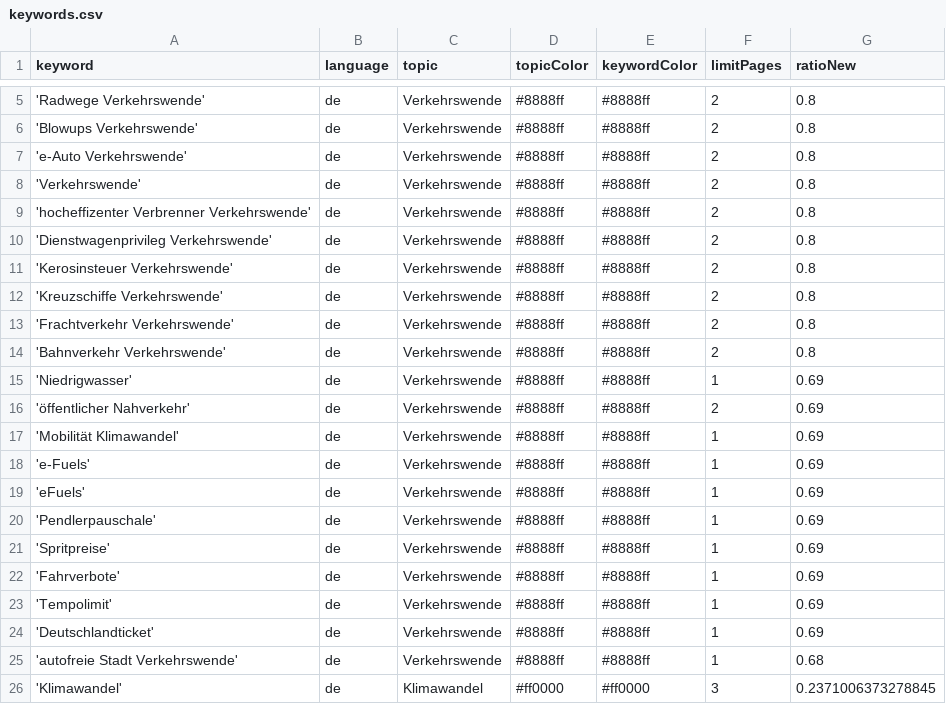
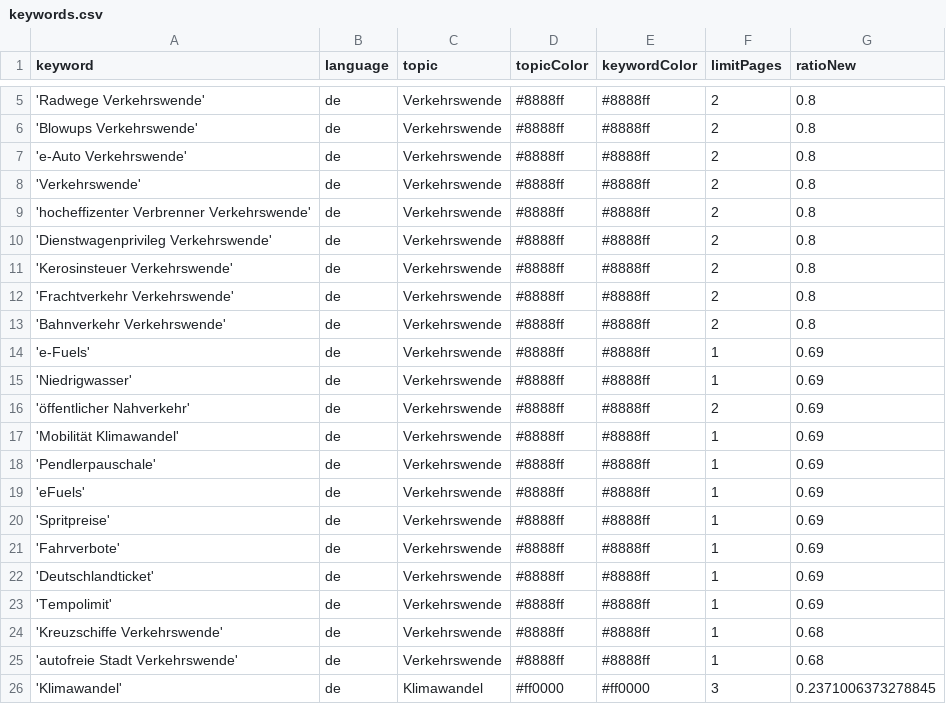
Before and after one commit to bennysch-news/mobilityIsComing, a CSV file: keywords.csv, drawn as a sheet; only a part is shown, gaps mark what is left out.

Commit message:
Commit from GitHub Actions (harvest:0.0)

```diff
--- a/keywords.csv
+++ b/keywords.csv
@@ -11,5 +11,5 @@ keyword,language,topic,topicColor,keywordColor,limitPages,ratioNew
 'Kerosinsteuer Verkehrswende',de,Verkehrswende,#8888ff,#8888ff,2,0.8
-'Kreuzschiffe Verkehrswende',de,Verkehrswende,#8888ff,#8888ff,2,0.8
 'Frachtverkehr Verkehrswende',de,Verkehrswende,#8888ff,#8888ff,2,0.8
 'Bahnverkehr Verkehrswende',de,Verkehrswende,#8888ff,#8888ff,2,0.8
+'e-Fuels',de,Verkehrswende,#8888ff,#8888ff,1,0.69
 'Niedrigwasser',de,Verkehrswende,#8888ff,#8888ff,1,0.69
@@ -17,9 +17,9 @@ keyword,language,topic,topicColor,keywordColor,limitPages,ratioNew
 'Mobilität Klimawandel',de,Verkehrswende,#8888ff,#8888ff,1,0.69
-'e-Fuels',de,Verkehrswende,#8888ff,#8888ff,1,0.69
+'Pendlerpauschale',de,Verkehrswende,#8888ff,#8888ff,1,0.69
 'eFuels',de,Verkehrswende,#8888ff,#8888ff,1,0.69
-'Pendlerpauschale',de,Verkehrswende,#8888ff,#8888ff,1,0.69
 'Spritpreise',de,Verkehrswende,#8888ff,#8888ff,1,0.69
 'Fahrverbote',de,Verkehrswende,#8888ff,#8888ff,1,0.69
+'Deutschlandticket',de,Verkehrswende,#8888ff,#8888ff,1,0.69
 'Tempolimit',de,Verkehrswende,#8888ff,#8888ff,1,0.69
-'Deutschlandticket',de,Verkehrswende,#8888ff,#8888ff,1,0.69
+'Kreuzschiffe Verkehrswende',de,Verkehrswende,#8888ff,#8888ff,1,0.68
 'autofreie Stadt Verkehrswende',de,Verkehrswende,#8888ff,#8888ff,1,0.68
```
